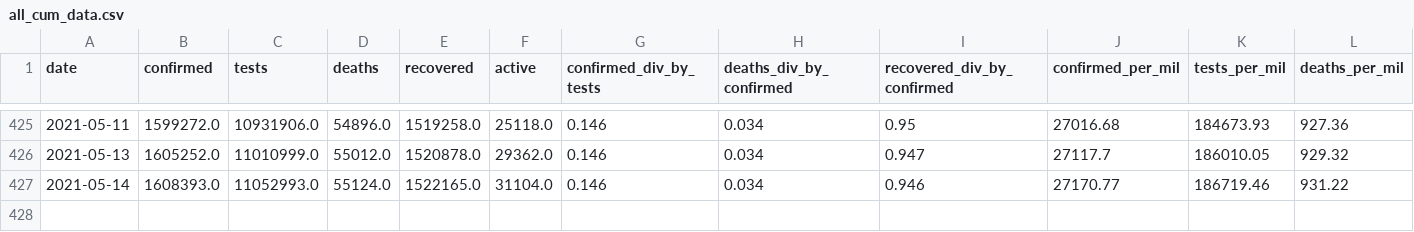
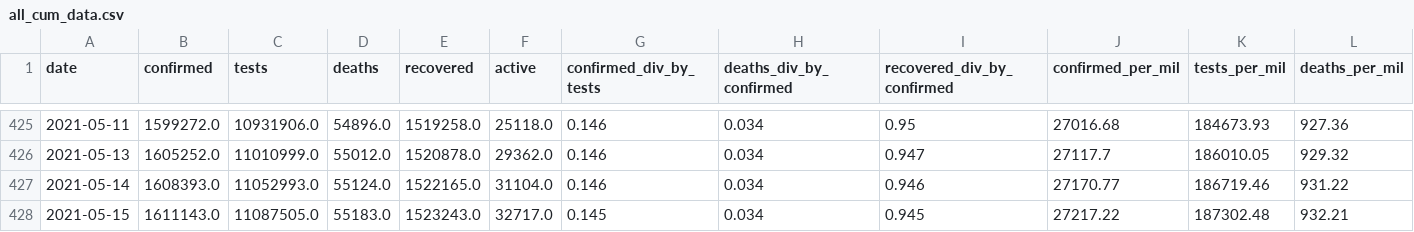
Before and after one commit to SimonRosen173/Covid19SAData_Data, a CSV file: data/sa/all_cum_data.csv, drawn as a sheet; only a part is shown, gaps mark what is left out; rows hold the shown columns only; the diff names each change by its address in the sheet, - before the commit and + after, or states it on an @@ line.

```diff
--- a/data/sa/all_cum_data.csv
+++ b/data/sa/all_cum_data.csv
+row 428: 2021-05-15 | 1611143.0 | 11087505.0 | 55183.0 | 1523243.0 | 32717.0 | 0.145 | 0.034 | 0.945 | 27217.22 | 187302.48 | 932.21
```
Also changed, not shown: data/sa/all_daily_data.csv, data/scraped/covid19za_provincial_cumulative_timeline_confirmed.csv, 9 other files.
